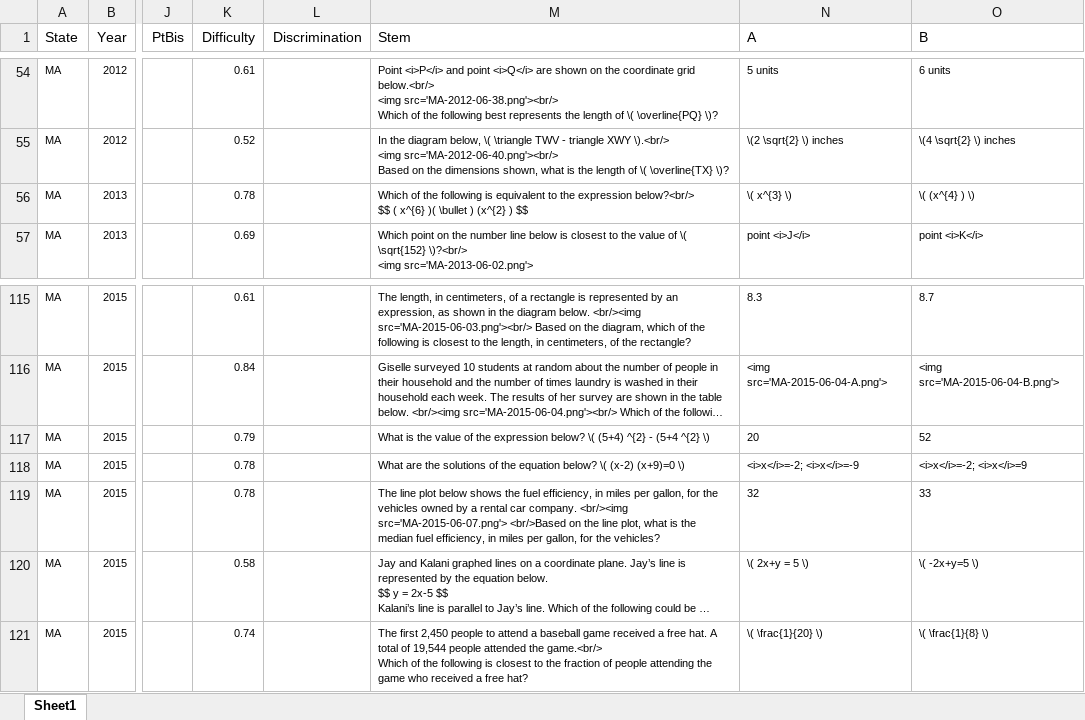
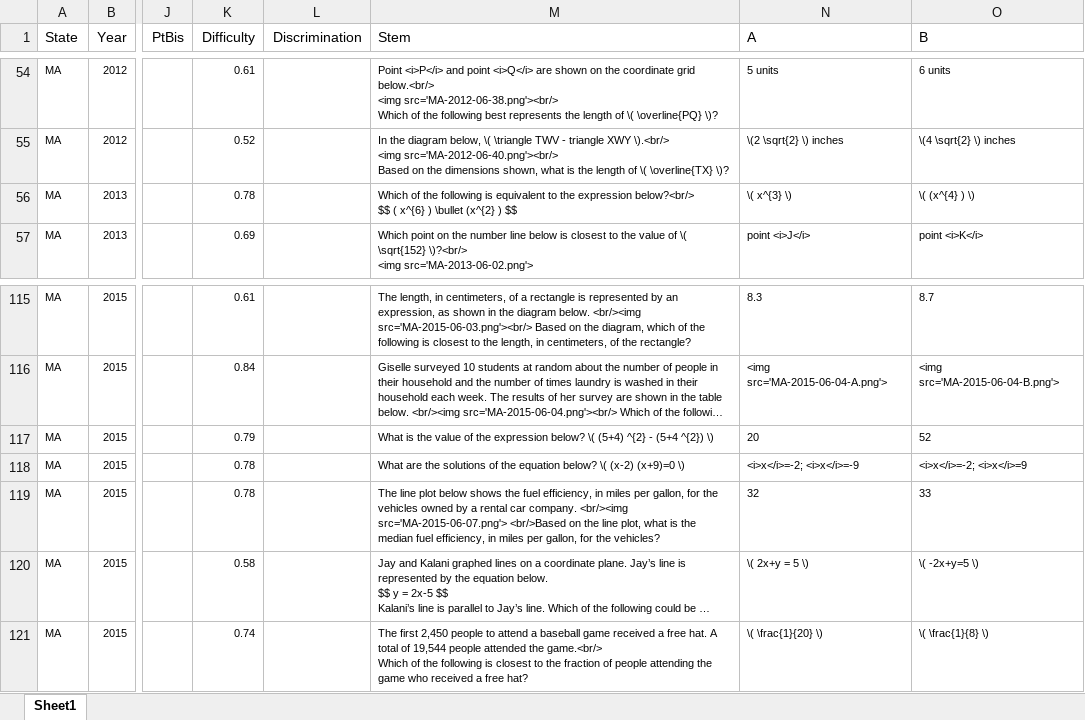
Before and after one commit to abbeherzig/DAACS-Website, an Excel workbook: assessments/mathematics/MathItems.xlsx, sheet Sheet1, drawn as a sheet; only a part is shown, gaps mark what is left out; long unchanged cells end in …; values as stored, in another font and other column widths than the file's, no borders; the diff covers the shown part only; the diff names each change by its address in the sheet, - before the commit and + after, or states it on an @@ line.

```diff
--- a/assessments/mathematics/MathItems.xlsx (sheet Sheet1)
+++ b/assessments/mathematics/MathItems.xlsx (sheet Sheet1)
-M56 (Stem): …( x^{6} )( \bullet ) (x^{2} )…
+M56 (Stem): …( x^{6} ) \bullet (x^{2} )…
-M117 (Stem): …- (5+4 ^{2} \)
+M117 (Stem): …- (5+4 ^{2}) \)
```
Also changed, not shown: 15 edited cells elsewhere in this sheet, 4 other files.
